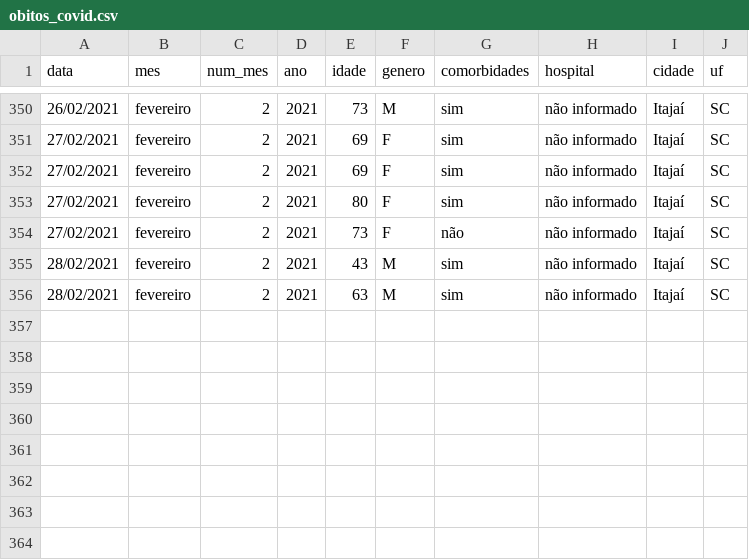
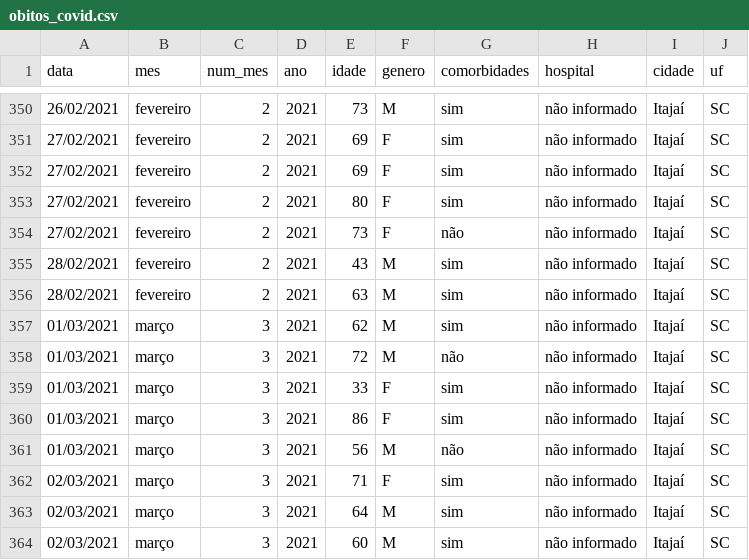
Before and after one commit to ingoramos/dashboardItj, a CSV file: obitos_covid.csv, drawn as a sheet; only a part is shown, gaps mark what is left out; the diff names each change by its address in the sheet, - before the commit and + after, or states it on an @@ line.

```diff
--- a/obitos_covid.csv
+++ b/obitos_covid.csv
+row 357: 01/03/2021 | março | 3 | 2021 | 62 | M | sim | não informado | Itajaí | SC
+row 358: 01/03/2021 | março | 3 | 2021 | 72 | M | não | não informado | Itajaí | SC
+row 359: 01/03/2021 | março | 3 | 2021 | 33 | F | sim | não informado | Itajaí | SC
+row 360: 01/03/2021 | março | 3 | 2021 | 86 | F | sim | não informado | Itajaí | SC
+row 361: 01/03/2021 | março | 3 | 2021 | 56 | M | não | não informado | Itajaí | SC
+row 362: 02/03/2021 | março | 3 | 2021 | 71 | F | sim | não informado | Itajaí | SC
+row 363: 02/03/2021 | março | 3 | 2021 | 64 | M | sim | não informado | Itajaí | SC
+row 364: 02/03/2021 | março | 3 | 2021 | 60 | M | sim | não informado | Itajaí | SC
```
Also changed, not shown: covid_Itajai.csv, marieta.csv, 1 other file.
